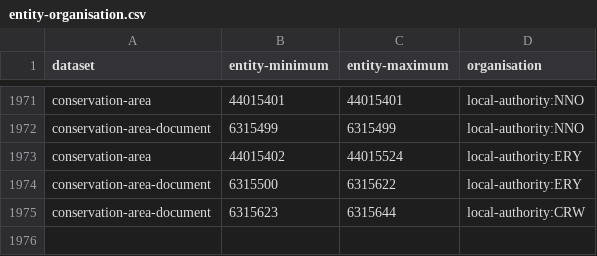
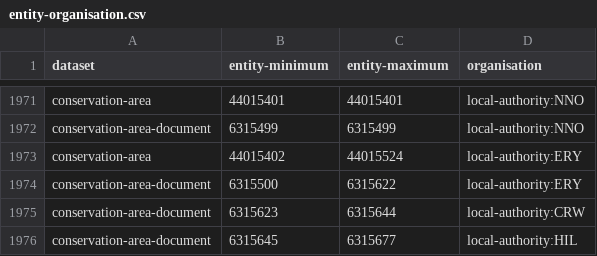
Before and after one commit to digital-land/config, a CSV file: pipeline/conservation-area/entity-organisation.csv, drawn as a sheet; only a part is shown, gaps mark what is left out.

```diff
--- a/pipeline/conservation-area/entity-organisation.csv
+++ b/pipeline/conservation-area/entity-organisation.csv
@@ -1975 +1975,2 @@ conservation-area-document,6315500,6315622,local-authority:ERY
 conservation-area-document,6315623,6315644,local-authority:CRW
+conservation-area-document,6315645,6315677,local-authority:HIL
```
Also changed, not shown: collection/conservation-area/endpoint.csv, collection/conservation-area/source.csv, 1 other file.
